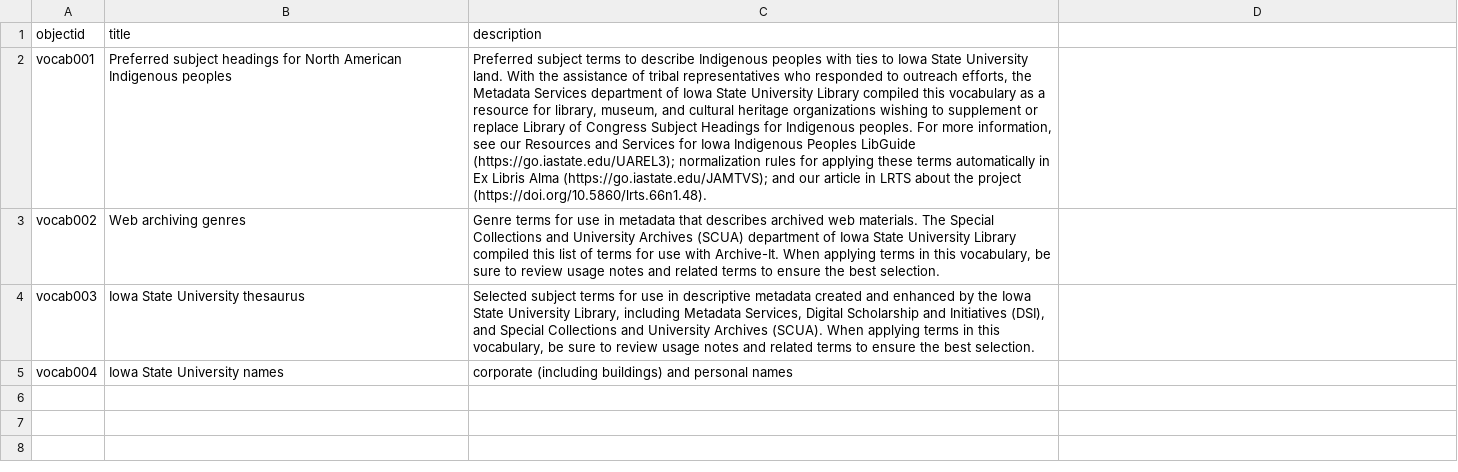
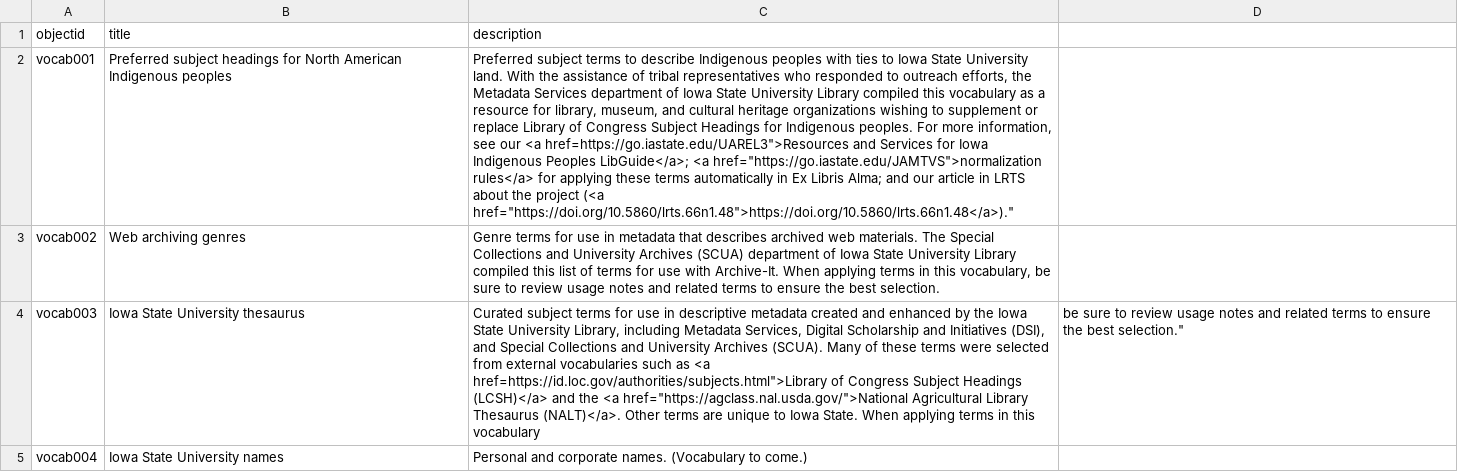
Before and after one commit to isu-digital/isu-thesaurus, a CSV file: _data/vocabulary-sources.csv, drawn as a sheet; the diff names each change by its address in the sheet, - before the commit and + after, or states it on an @@ line.

Commit message:
Update vocabulary-sources.csv
Added HTML markup for links.

```diff
--- a/_data/vocabulary-sources.csv
+++ b/_data/vocabulary-sources.csv
-C2 (description): …see our Resources and Services for Iowa Indigenous Peoples LibGuide (https://go.iastate.edu/UAREL3); normalization rules for applying these terms automatically in Ex Libris Alma (https://go.iastate.edu/JAMTVS); and our article in LRTS about the project (https://doi.org/10.5860/lrts.66n1.48).
+C2 (description): …see our <a href=https://go.iastate.edu/UAREL3">Resources and Services for Iowa Indigenous Peoples LibGuide</a>; <a href="https://go.iastate.edu/JAMTVS">normalization rules</a> for applying these terms automatically in Ex Libris Alma; and our article in LRTS about the project (<a href="https://doi.org/10.5860/lrts.66n1.48">https://doi.org/10.5860/lrts.66n1.48</a>)."
-C4 (description): Selected subject terms for use in descriptive metadata created and enhanced by the Iowa State University Library, including Metadata Services, Digital Scholarship and Initiatives (DSI), and Special Collections and University Archives (SCUA). When applying terms in this vocabulary, be sure to review usage notes and related terms to ensure the best selection.
+C4 (description): Curated subject terms for use in descriptive metadata created and enhanced by the Iowa State University Library, including Metadata Services, Digital Scholarship and Initiatives (DSI), and Special Collections and University Archives (SCUA). Many of these terms were selected from external vocabularies such as <a href=https://id.loc.gov/authorities/subjects.html">Library of Congress Subject Headings (LCSH)</a> and the <a href="https://agclass.nal.usda.gov/">National Agricultural Library Thesaurus (NALT)</a>. Other terms are unique to Iowa State. When applying terms in this vocabulary
-D4: (empty)
+D4: be sure to review usage notes and related terms to ensure the best selection."
-C5 (description): corporate (including buildings) and personal names
+C5 (description): Personal and corporate names. (Vocabulary to come.)
```
